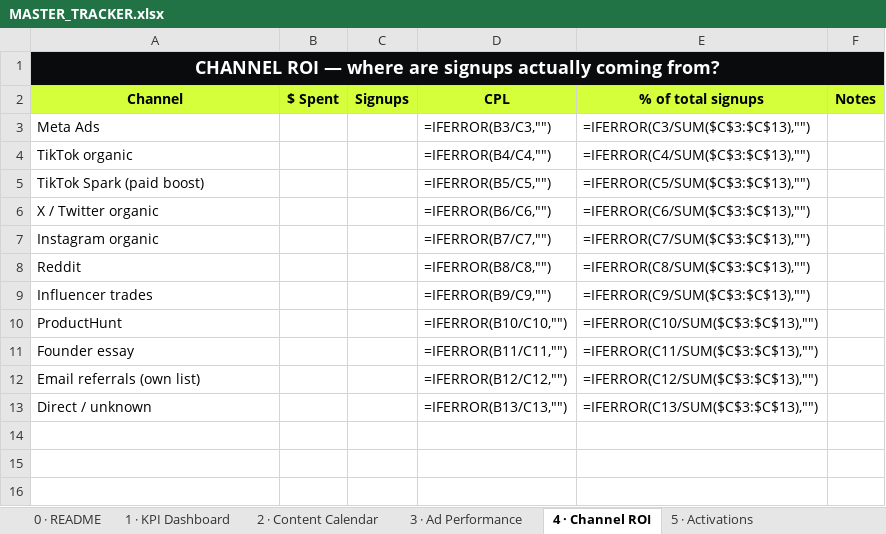
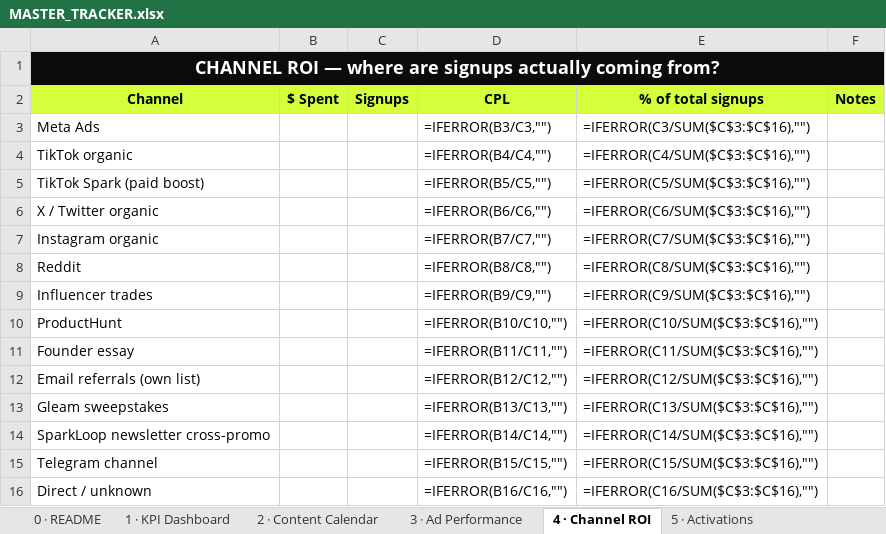
Before and after one commit to alfredtech770/pick6, an Excel workbook: launch/tracker/MASTER_TRACKER.xlsx, sheet 4 · Channel ROI, drawn as a sheet; values as stored, in another font and other column widths than the file's, no borders; formulas without a stored value are shown as written; addresses are those after the commit; the diff names each change by its address in the sheet, - before the commit and + after, or states it on an @@ line.

```diff
--- a/launch/tracker/MASTER_TRACKER.xlsx (sheet 4 · Channel ROI)
+++ b/launch/tracker/MASTER_TRACKER.xlsx (sheet 4 · Channel ROI)
-E3 (% of total signups): =IFERROR(C3/SUM($C$3:$C$13),"")
+E3 (% of total signups): =IFERROR(C3/SUM($C$3:$C$16),"")
-E4 (% of total signups): =IFERROR(C4/SUM($C$3:$C$13),"")
+E4 (% of total signups): =IFERROR(C4/SUM($C$3:$C$16),"")
-E5 (% of total signups): =IFERROR(C5/SUM($C$3:$C$13),"")
+E5 (% of total signups): =IFERROR(C5/SUM($C$3:$C$16),"")
-E6 (% of total signups): =IFERROR(C6/SUM($C$3:$C$13),"")
+E6 (% of total signups): =IFERROR(C6/SUM($C$3:$C$16),"")
-E7 (% of total signups): =IFERROR(C7/SUM($C$3:$C$13),"")
+E7 (% of total signups): =IFERROR(C7/SUM($C$3:$C$16),"")
-E8 (% of total signups): =IFERROR(C8/SUM($C$3:$C$13),"")
+E8 (% of total signups): =IFERROR(C8/SUM($C$3:$C$16),"")
-E9 (% of total signups): =IFERROR(C9/SUM($C$3:$C$13),"")
+E9 (% of total signups): =IFERROR(C9/SUM($C$3:$C$16),"")
-E10 (% of total signups): =IFERROR(C10/SUM($C$3:$C$13),"")
+E10 (% of total signups): =IFERROR(C10/SUM($C$3:$C$16),"")
-E11 (% of total signups): =IFERROR(C11/SUM($C$3:$C$13),"")
+E11 (% of total signups): =IFERROR(C11/SUM($C$3:$C$16),"")
-E12 (% of total signups): =IFERROR(C12/SUM($C$3:$C$13),"")
+E12 (% of total signups): =IFERROR(C12/SUM($C$3:$C$16),"")
+row 13: Gleam sweepstakes |  |  | =IFERROR(B13/C13,"") | =IFERROR(C13/SUM($C$3:$C$16),"")
+row 14: SparkLoop newsletter cross-promo |  |  | =IFERROR(B14/C14,"") | =IFERROR(C14/SUM($C$3:$C$16),"")
+row 15: Telegram channel |  |  | =IFERROR(B15/C15,"") | =IFERROR(C15/SUM($C$3:$C$16),"")
-D16 (CPL): =IFERROR(B13/C13,"")
+D16 (CPL): =IFERROR(B16/C16,"")
-E16 (% of total signups): =IFERROR(C13/SUM($C$3:$C$13),"")
+E16 (% of total signups): =IFERROR(C16/SUM($C$3:$C$16),"")
```
Also changed, not shown: sheet 5 · Activations, 2 other files.
